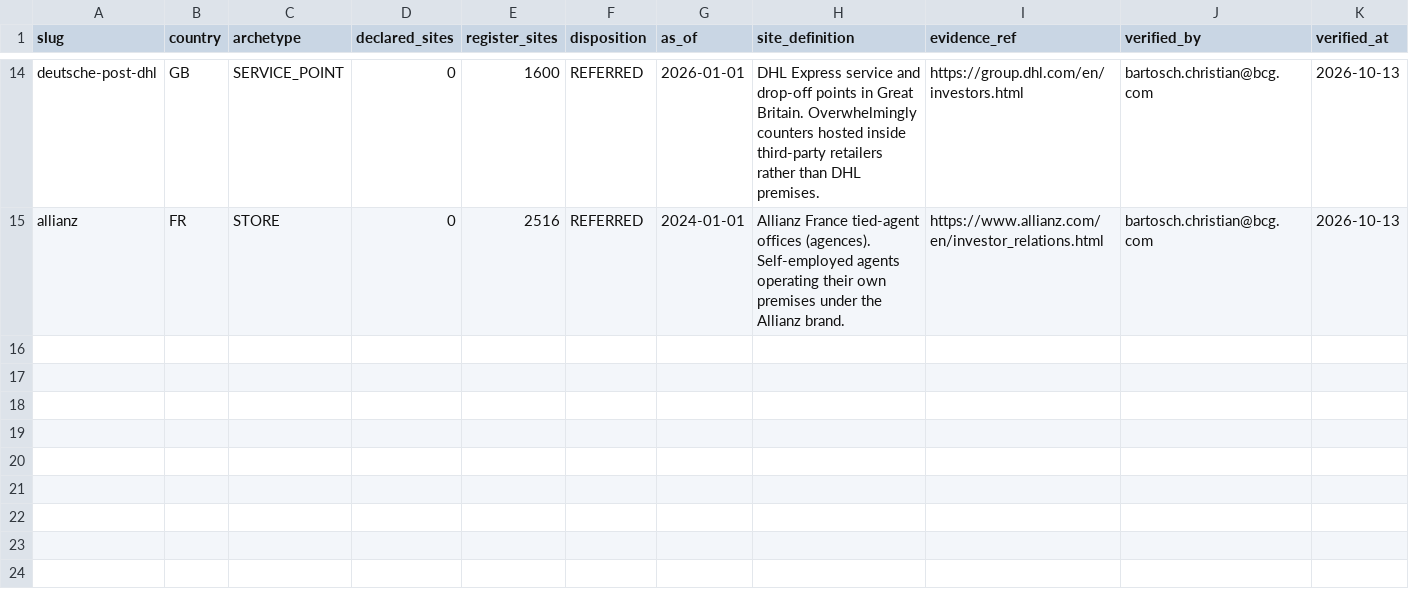
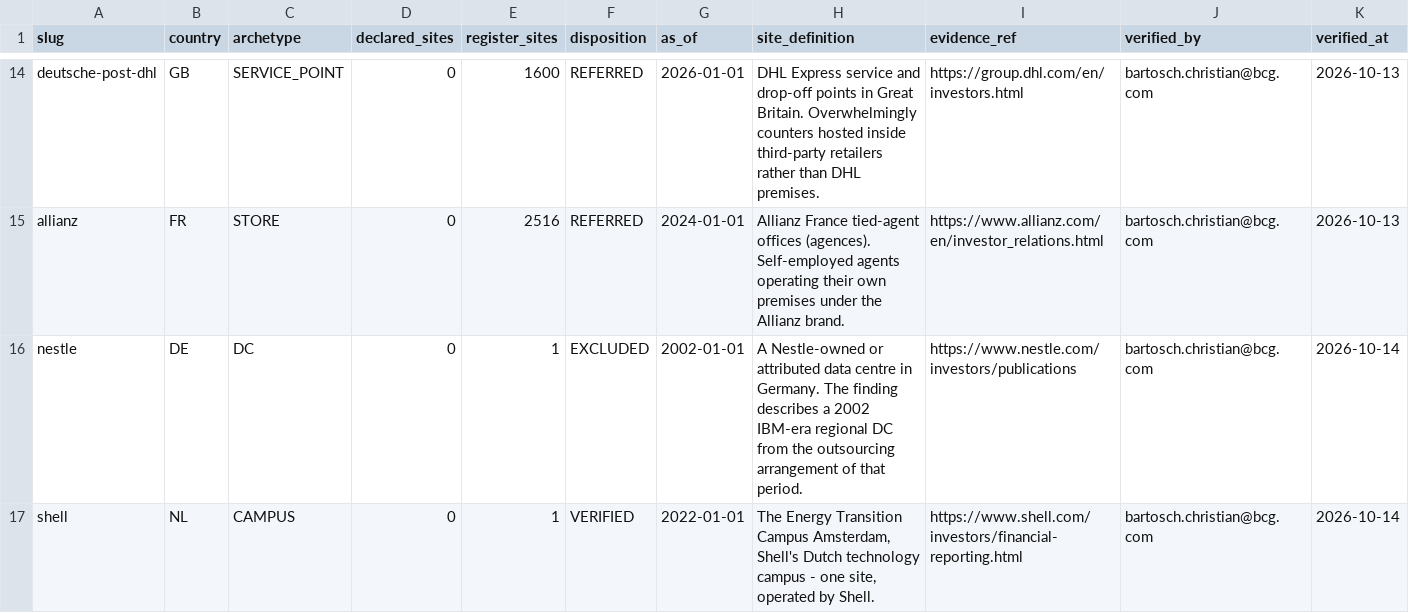
Before and after one commit to cbartosch/B2B-network-cost-transformation, a CSV file: samples/verification_register.csv, drawn as a sheet; only a part is shown, gaps mark what is left out; rows hold the shown columns only; the diff names each change by its address in the sheet, - before the commit and + after, or states it on an @@ line.

```diff
--- a/samples/verification_register.csv
+++ b/samples/verification_register.csv
+row 16: nestle | DE | DC | 0 | 1 | EXCLUDED | 2002-01-01 | A Nestle-owned or attributed data centre in Germany. The finding describes a 2002 IBM-era regional DC from the outsourcing arrangement of that period. | https://www.nestle.com/investors/publications | bartosch.christian@bcg.com | 2026-10-14
+row 17: shell | NL | CAMPUS | 0 | 1 | VERIFIED | 2022-01-01 | The Energy Transition Campus Amsterdam, Shell's Dutch technology campus - one site, operated by Shell. | https://www.shell.com/investors/financial-reporting.html | bartosch.christian@bcg.com | 2026-10-14
```
Also changed, not shown: samples/outside_in/summary.csv, 10 other files.
